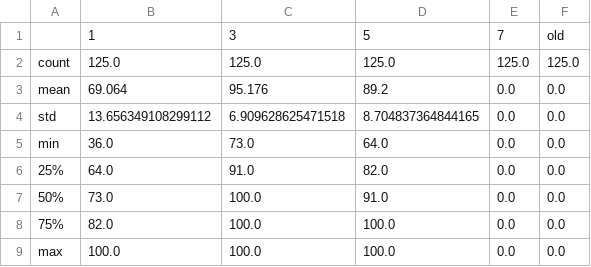
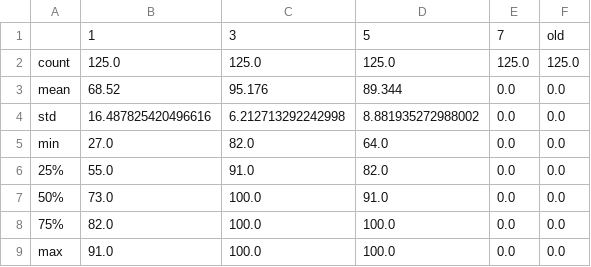
Before and after one commit to SimonAB/Gonzalez-Jimenez_MIRS, a CSV file: results/xgb_AG_age_per_class_acc_distrib.csv, drawn as a sheet.

```diff
--- a/results/xgb_AG_age_per_class_acc_distrib.csv
+++ b/results/xgb_AG_age_per_class_acc_distrib.csv
@@ -2,8 +2,8 @@
 count,125.0,125.0,125.0,125.0,125.0
-mean,69.064,95.176,89.2,0.0,0.0
-std,13.656349108299112,6.909628625471518,8.704837364844165,0.0,0.0
-min,36.0,73.0,64.0,0.0,0.0
-25%,64.0,91.0,82.0,0.0,0.0
+mean,68.52,95.176,89.344,0.0,0.0
+std,16.487825420496616,6.212713292242998,8.881935272988002,0.0,0.0
+min,27.0,82.0,64.0,0.0,0.0
+25%,55.0,91.0,82.0,0.0,0.0
 50%,73.0,100.0,91.0,0.0,0.0
 75%,82.0,100.0,100.0,0.0,0.0
-max,100.0,100.0,100.0,0.0,0.0
+max,91.0,100.0,100.0,0.0,0.0
```
Also changed, not shown: results/xgb_AG_age_acc_distrib.csv, results/xgb_sp_acc_distrib.csv, 35 other files.
